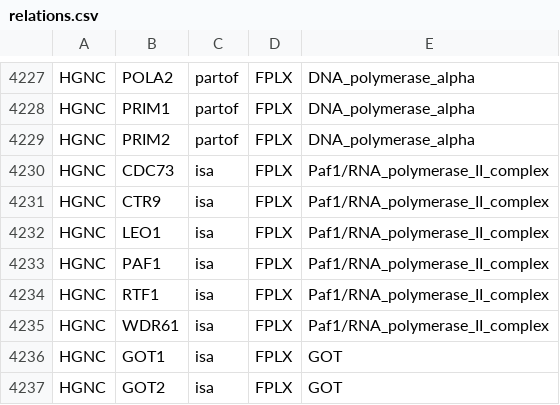
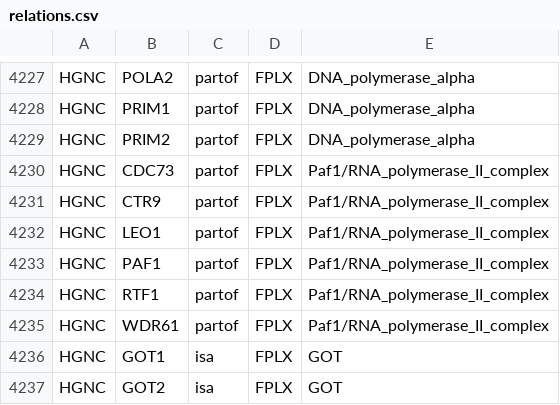
Before and after one commit to johnbachman/famplex, a CSV file: relations.csv, drawn as a sheet; only a part is shown, gaps mark what is left out.

Commit message:
Change relation to partof for complex
this was imported from an HGNC gene group which adds isa relations by default

```diff
--- a/relations.csv
+++ b/relations.csv
@@ -4229,8 +4229,8 @@ HGNC,PRIM1,partof,FPLX,DNA_polymerase_alpha
 HGNC,PRIM2,partof,FPLX,DNA_polymerase_alpha
-HGNC,CDC73,isa,FPLX,Paf1/RNA_polymerase_II_complex
-HGNC,CTR9,isa,FPLX,Paf1/RNA_polymerase_II_complex
-HGNC,LEO1,isa,FPLX,Paf1/RNA_polymerase_II_complex
-HGNC,PAF1,isa,FPLX,Paf1/RNA_polymerase_II_complex
-HGNC,RTF1,isa,FPLX,Paf1/RNA_polymerase_II_complex
-HGNC,WDR61,isa,FPLX,Paf1/RNA_polymerase_II_complex
+HGNC,CDC73,partof,FPLX,Paf1/RNA_polymerase_II_complex
+HGNC,CTR9,partof,FPLX,Paf1/RNA_polymerase_II_complex
+HGNC,LEO1,partof,FPLX,Paf1/RNA_polymerase_II_complex
+HGNC,PAF1,partof,FPLX,Paf1/RNA_polymerase_II_complex
+HGNC,RTF1,partof,FPLX,Paf1/RNA_polymerase_II_complex
+HGNC,WDR61,partof,FPLX,Paf1/RNA_polymerase_II_complex
 HGNC,GOT1,isa,FPLX,GOT
```
